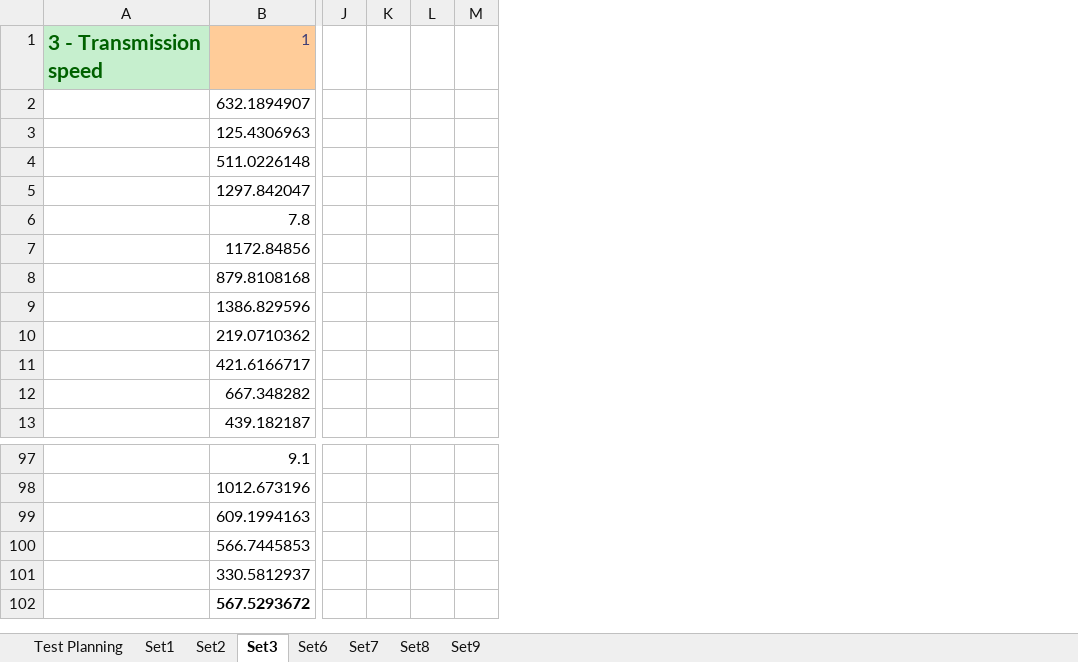
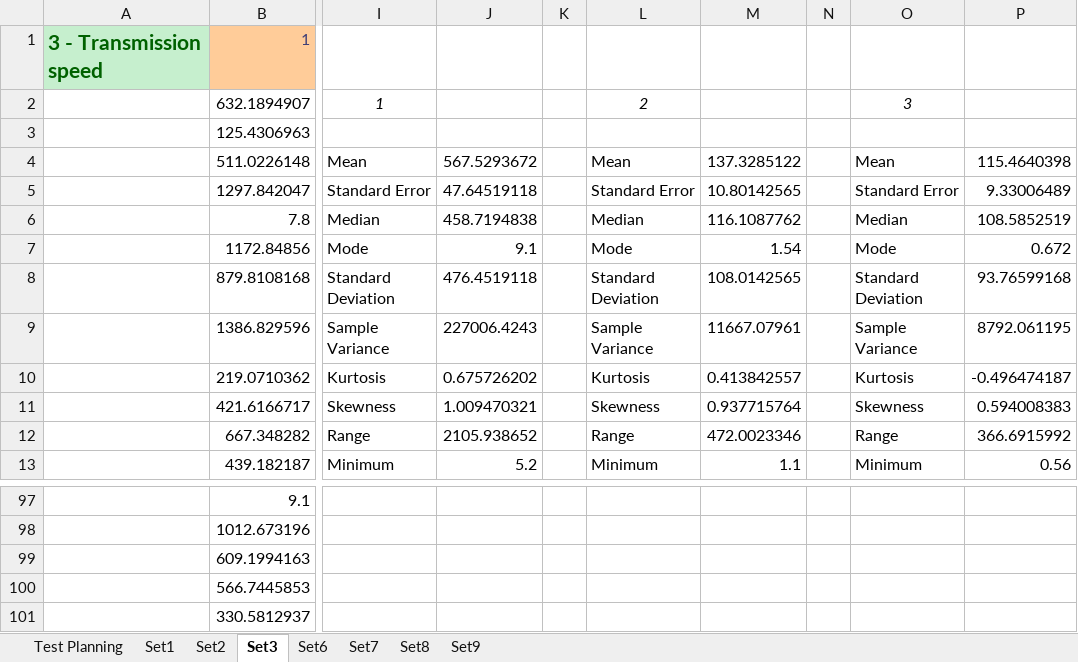
Before and after one commit to Tribler/trustchain-simulator, an Excel workbook: Data Collections/Data Collection Sim 0.xlsx, sheet Set3, drawn as a sheet; only a part is shown, gaps mark what is left out; values as stored, in another font and other column widths than the file's, no borders; charts and pictures not drawn; removed rows and columns are numbered as before the commit, all else as after; rows hold the shown columns only; the diff covers the shown part only; the diff names each change by its address in the sheet, - before the commit and + after, or states it on an @@ line.

```diff
--- a/Data Collections/Data Collection Sim 0.xlsx (sheet Set3)
+++ b/Data Collections/Data Collection Sim 0.xlsx (sheet Set3)
+column I, rows 2-13: 1 |  | Mean | Standard Error | Median | Mode | Standard Deviation | Sample Variance | Kurtosis | Skewness | Range | Minimum
+column J, rows 4-13: 567.5293672 | 47.64519118 | 458.7194838 | 9.1 | 476.4519118 | 227006.4243 | 0.675726202 | 1.009470321 | 2105.938652 | 5.2
+column K, empty
+column L, rows 2-13: 2 |  | Mean | Standard Error | Median | Mode | Standard Deviation | Sample Variance | Kurtosis | Skewness | Range | Minimum
+column M, rows 4-13: 137.3285122 | 10.80142565 | 116.1087762 | 1.54 | 108.0142565 | 11667.07961 | 0.413842557 | 0.937715764 | 472.0023346 | 1.1
+column N, empty
+column O, rows 2-13: 3 |  | Mean | Standard Error | Median | Mode | Standard Deviation | Sample Variance | Kurtosis | Skewness | Range | Minimum
+column P, rows 4-13: 115.4640398 | 9.33006489 | 108.5852519 | 0.672 | 93.76599168 | 8792.061195 | -0.496474187 | 0.594008383 | 366.6915992 | 0.56
-column J, empty
-column K, empty
-column L, empty
-column M, empty
-row 102:  | 567.5293672
```
Also changed, not shown: 8 added columns and 3 removed columns elsewhere in this sheet, sheet Set8, sheet Set1, sheet Set7, sheet Set6, sheet Set9, sheet Set2, 1 more sheet, charts or pictures, Data Collections/Data Collection Sim 1.xlsx.
